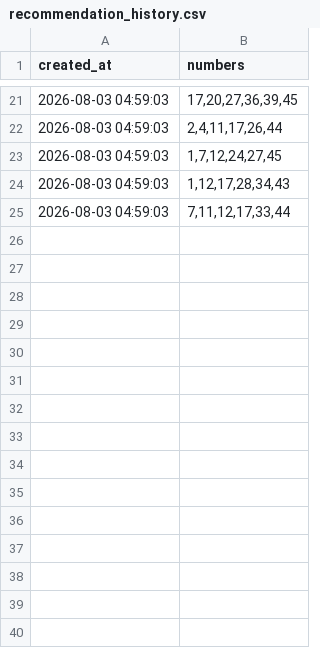
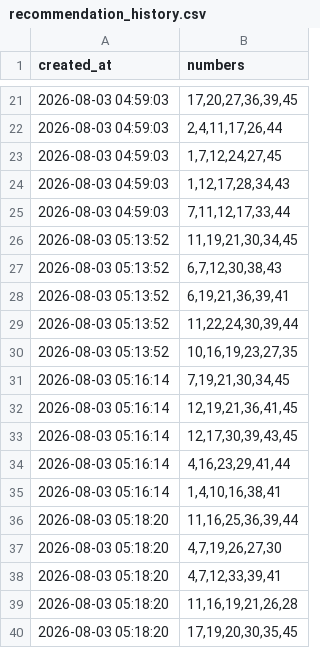
Before and after one commit to 760612byjo-source/SmartLottoAI, a CSV file: data/recommendation_history.csv, drawn as a sheet; only a part is shown, gaps mark what is left out.

```diff
--- a/data/recommendation_history.csv
+++ b/data/recommendation_history.csv
@@ -25 +25,16 @@
 2026-08-03 04:59:03,"7,11,12,17,33,44"
+2026-08-03 05:13:52,"11,19,21,30,34,45"
+2026-08-03 05:13:52,"6,7,12,30,38,43"
+2026-08-03 05:13:52,"6,19,21,36,39,41"
+2026-08-03 05:13:52,"11,22,24,30,39,44"
+2026-08-03 05:13:52,"10,16,19,23,27,35"
+2026-08-03 05:16:14,"7,19,21,30,34,45"
+2026-08-03 05:16:14,"12,19,21,36,41,45"
+2026-08-03 05:16:14,"12,17,30,39,43,45"
+2026-08-03 05:16:14,"4,16,23,29,41,44"
+2026-08-03 05:16:14,"1,4,10,16,38,41"
+2026-08-03 05:18:20,"11,16,25,36,39,44"
+2026-08-03 05:18:20,"4,7,19,26,27,30"
+2026-08-03 05:18:20,"4,7,12,33,39,41"
+2026-08-03 05:18:20,"11,16,19,21,26,28"
+2026-08-03 05:18:20,"17,19,20,30,35,45"
```
Also changed, not shown: 1 other file.
